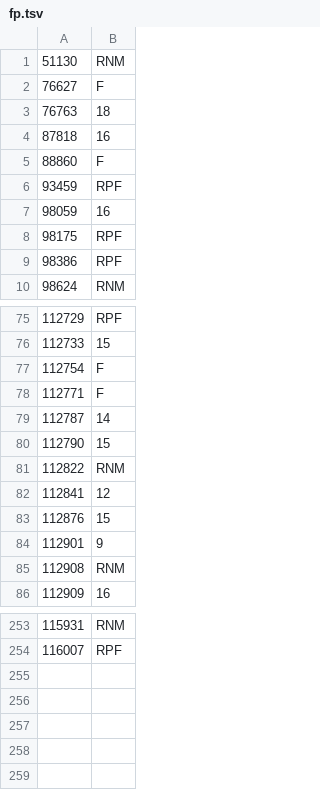
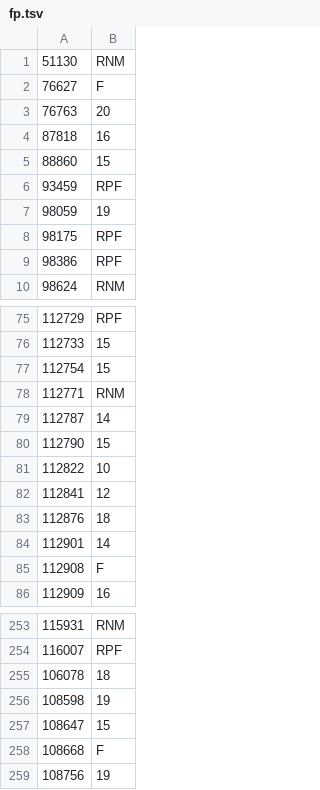
Before and after one commit to Blosuhm/grades, a TSV file: grades-data/data/clean/fp.tsv, drawn as a sheet; only a part is shown, gaps mark what is left out; the diff covers the shown part only.

```diff
--- a/grades-data/data/clean/fp.tsv
+++ b/grades-data/data/clean/fp.tsv
@@ -2,7 +2,7 @@
 76627	F
-76763	18
+76763	20
 87818	16
-88860	F
+88860	15
 93459	RPF
-98059	16
+98059	19
 98175	RPF
@@ -76,11 +76,11 @@
 112733	15
-112754	F
-112771	F
+112754	15
+112771	RNM
 112787	14
 112790	15
-112822	RNM
+112822	10
 112841	12
-112876	15
-112901	9
-112908	RNM
+112876	18
+112901	14
+112908	F
 112909	16
@@ -254 +254,6 @@
 116007	RPF
+106078	18
+108598	19
+108647	15
+108668	F
+108756	19
```
Also changed, not shown: 40 edited cells elsewhere in this file, grades-data/data/clean/alga.tsv, grades-data/data/clean/ci.tsv, 4 other files.
